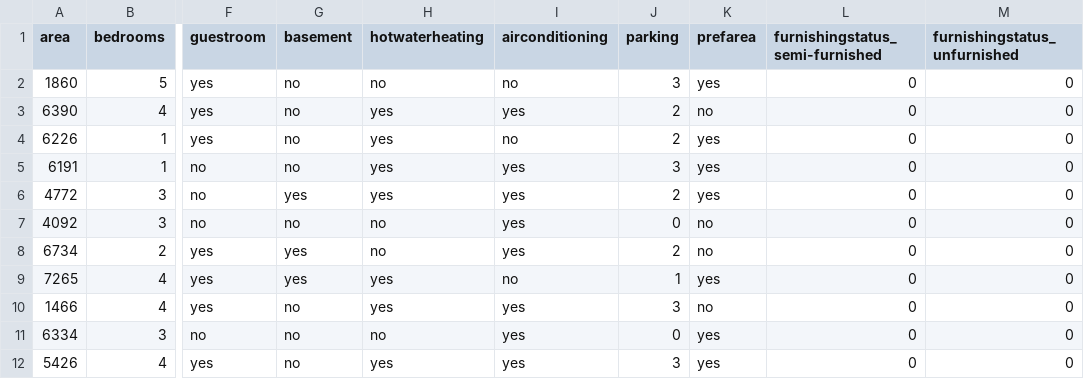
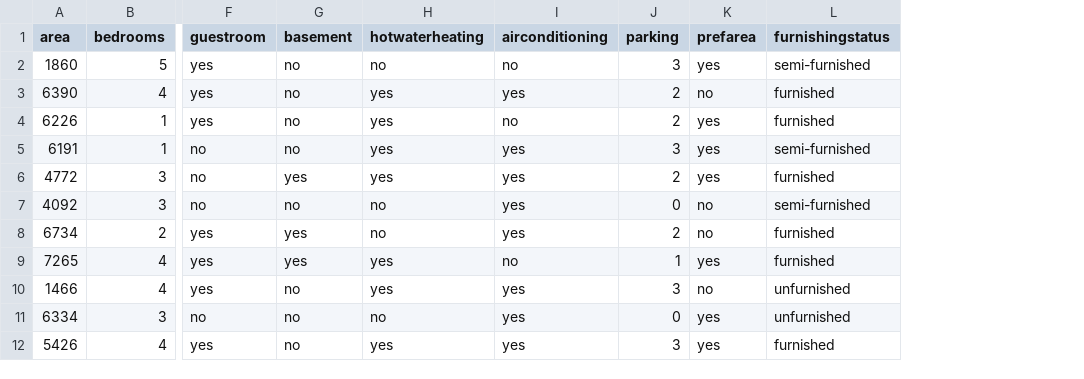
Before and after one commit to Harshu1306/House-Price-Prediction, a CSV file: 30_house_predictions.csv, drawn as a sheet; only a part is shown, gaps mark what is left out; removed rows and columns are numbered as before the commit, all else as after; the diff names each change by its address in the sheet, - before the commit and + after, or states it on an @@ line.

```diff
--- a/30_house_predictions.csv
+++ b/30_house_predictions.csv
-column L (furnishingstatus_semi-furnished), rows 2-12: all 0
-column M (furnishingstatus_unfurnished), rows 2-12: all 0
+column L (furnishingstatus), rows 2-12: semi-furnished | furnished | furnished | semi-furnished | furnished | semi-furnished | furnished | furnished | unfurnished | unfurnished | furnished
```
Also changed, not shown: 1 other file.
